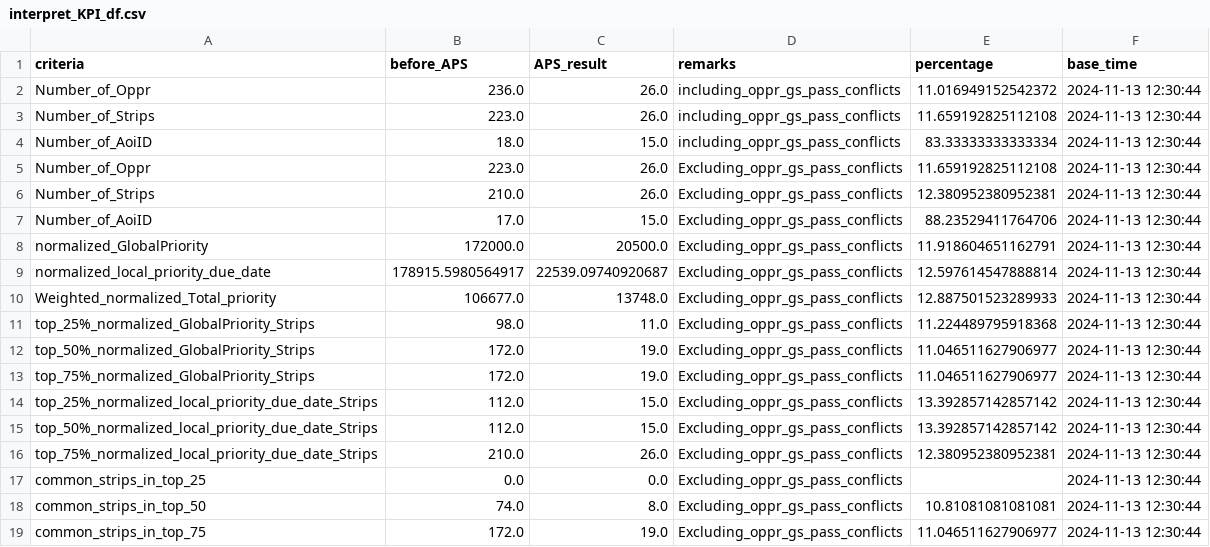
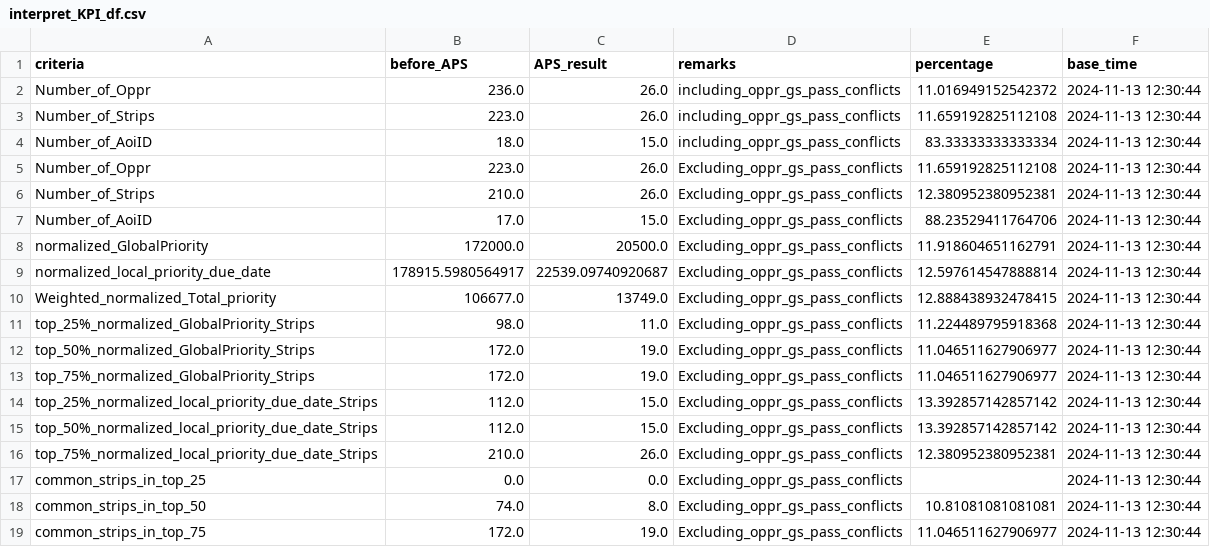
Before and after one commit to robinPixxel/APS_core_ff_demo, a CSV file: src/APS_Python_core/5_output_data/interpret_KPI_df.csv, drawn as a sheet.

```diff
--- a/src/APS_Python_core/5_output_data/interpret_KPI_df.csv
+++ b/src/APS_Python_core/5_output_data/interpret_KPI_df.csv
@@ -9,3 +9,3 @@ normalized_GlobalPriority,172000.0,20500.0,Excluding_oppr_gs_pass_conflicts,11.9
 normalized_local_priority_due_date,178915.5980564917,22539.09740920687,Excluding_oppr_gs_pass_conflicts,12.597614547888814,2024-11-13 12:30:44
-Weighted_normalized_Total_priority,106677.0,13748.0,Excluding_oppr_gs_pass_conflicts,12.887501523289933,2024-11-13 12:30:44
+Weighted_normalized_Total_priority,106677.0,13749.0,Excluding_oppr_gs_pass_conflicts,12.888438932478415,2024-11-13 12:30:44
 top_25%_normalized_GlobalPriority_Strips,98.0,11.0,Excluding_oppr_gs_pass_conflicts,11.224489795918368,2024-11-13 12:30:44
```
Also changed, not shown: src/APS_Python_core/5_output_data/combined_result.csv, src/APS_Python_core/5_output_data/interpret_extracted_raw_file_df.csv, 21 other files.
